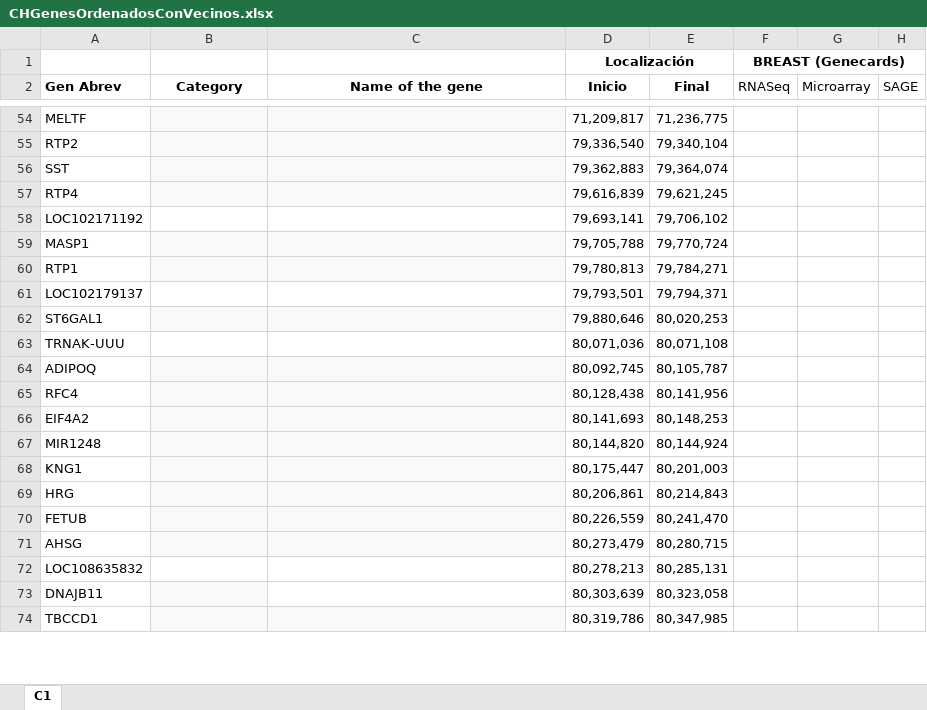
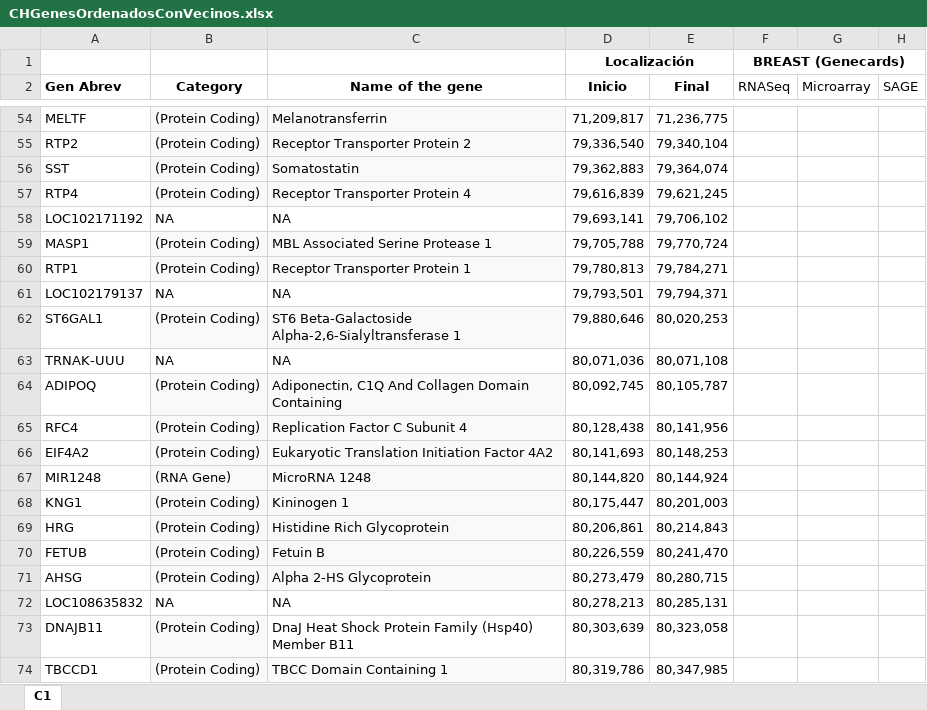
Before and after one commit to Franco-Av/Pc2-Grupo6, an Excel workbook: CHGenesOrdenadosConVecinos.xlsx, sheet C1, drawn as a sheet; only a part is shown, gaps mark what is left out; values as stored, in another font and other column widths than the file's, no borders; the diff covers the shown part only; the diff names each change by its address in the sheet, - before the commit and + after, or states it on an @@ line.

```diff
--- a/CHGenesOrdenadosConVecinos.xlsx (sheet C1)
+++ b/CHGenesOrdenadosConVecinos.xlsx (sheet C1)
-B54:B57 (Category): (empty)
+B54:B57 (Category): (Protein Coding)
-C54 (Name of the gene): (empty)
+C54 (Name of the gene): Melanotransferrin
-C55 (Name of the gene): (empty)
+C55 (Name of the gene): Receptor Transporter Protein 2
-C56 (Name of the gene): (empty)
+C56 (Name of the gene): Somatostatin
-C57 (Name of the gene): (empty)
+C57 (Name of the gene): Receptor Transporter Protein 4
-B58 (Category): (empty)
+B58 (Category): NA
-C58 (Name of the gene): (empty)
+C58 (Name of the gene): NA
-B59:B60 (Category): (empty)
+B59:B60 (Category): (Protein Coding)
-C59 (Name of the gene): (empty)
+C59 (Name of the gene): MBL Associated Serine Protease 1
-C60 (Name of the gene): (empty)
+C60 (Name of the gene): Receptor Transporter Protein 1
-B61 (Category): (empty)
+B61 (Category): NA
-C61 (Name of the gene): (empty)
+C61 (Name of the gene): NA
-B62 (Category): (empty)
+B62 (Category): (Protein Coding)
-C62 (Name of the gene): (empty)
+C62 (Name of the gene): ST6 Beta-Galactoside Alpha-2,6-Sialyltransferase 1
-B63 (Category): (empty)
+B63 (Category): NA
-C63 (Name of the gene): (empty)
+C63 (Name of the gene): NA
-B64:B66 (Category): (empty)
+B64:B66 (Category): (Protein Coding)
-C64 (Name of the gene): (empty)
+C64 (Name of the gene): Adiponectin, C1Q And Collagen Domain Containing
-C65 (Name of the gene): (empty)
+C65 (Name of the gene): Replication Factor C Subunit 4
-C66 (Name of the gene): (empty)
+C66 (Name of the gene): Eukaryotic Translation Initiation Factor 4A2
-B67 (Category): (empty)
+B67 (Category): (RNA Gene)
-C67 (Name of the gene): (empty)
+C67 (Name of the gene): MicroRNA 1248
-B68:B71 (Category): (empty)
+B68:B71 (Category): (Protein Coding)
-C68 (Name of the gene): (empty)
+C68 (Name of the gene): Kininogen 1
-C69 (Name of the gene): (empty)
+C69 (Name of the gene): Histidine Rich Glycoprotein
-C70 (Name of the gene): (empty)
+C70 (Name of the gene): Fetuin B
-C71 (Name of the gene): (empty)
+C71 (Name of the gene): Alpha 2-HS Glycoprotein
-B72 (Category): (empty)
+B72 (Category): NA
-C72 (Name of the gene): (empty)
+C72 (Name of the gene): NA
-B73:B74 (Category): (empty)
+B73:B74 (Category): (Protein Coding)
-C73 (Name of the gene): (empty)
+C73 (Name of the gene): DnaJ Heat Shock Protein Family (Hsp40) Member B11
-C74 (Name of the gene): (empty)
+C74 (Name of the gene): TBCC Domain Containing 1
```
Also changed, not shown: 382 edited cells elsewhere in this sheet.
